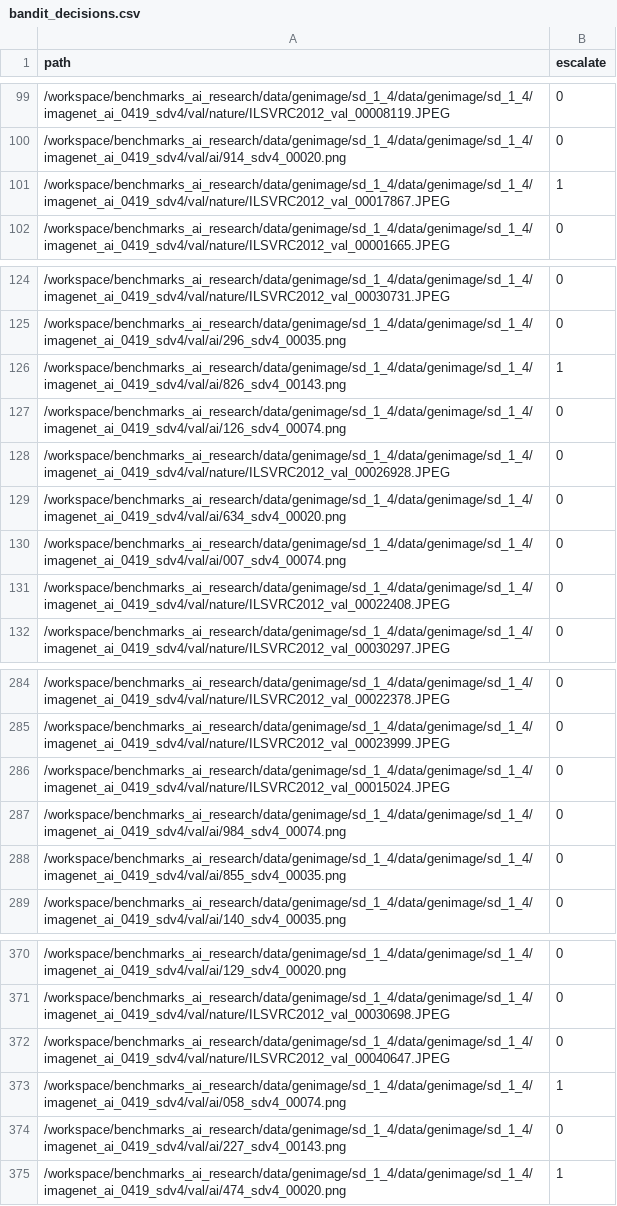
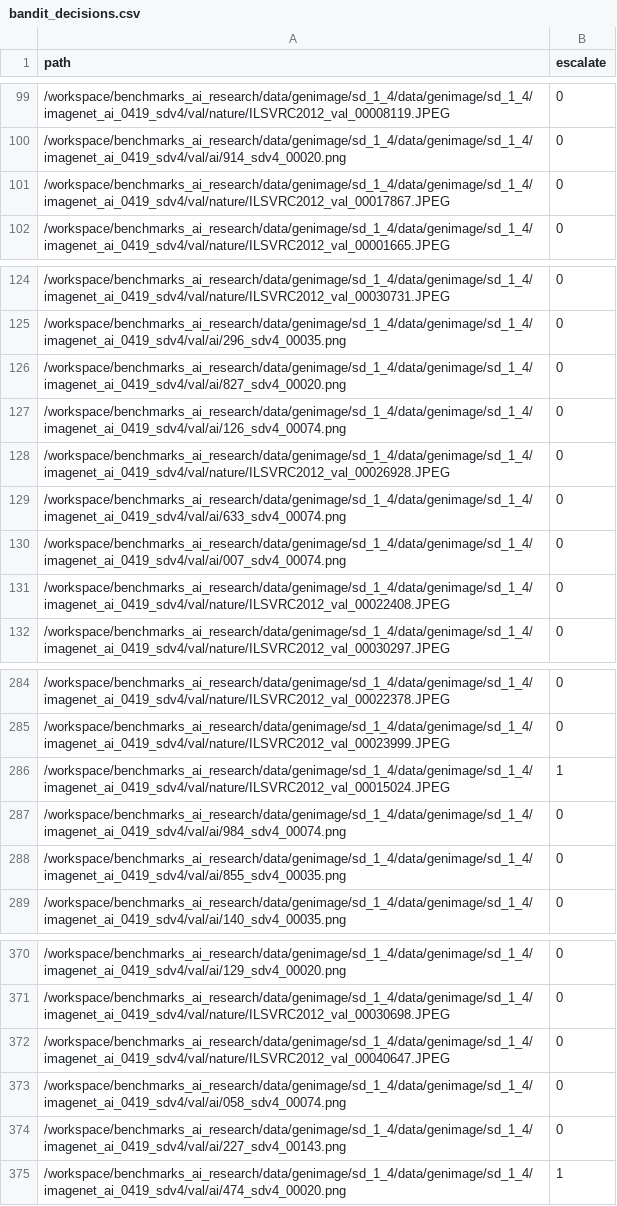
Before and after one commit to hundo8546/benchmarks_ai_research, a CSV file: routing/bandit_decisions.csv, drawn as a sheet; only a part is shown, gaps mark what is left out.

```diff
--- a/routing/bandit_decisions.csv
+++ b/routing/bandit_decisions.csv
@@ -100,3 +100,3 @@ path,escalate
 /workspace/benchmarks_ai_research/data/genimage/sd_1_4/data/genimage/sd_1_4/imagenet_ai_0419_sdv4/val/ai/914_sdv4_00020.png,0
-/workspace/benchmarks_ai_research/data/genimage/sd_1_4/data/genimage/sd_1_4/imagenet_ai_0419_sdv4/val/nature/ILSVRC2012_val_00017867.JPEG,1
+/workspace/benchmarks_ai_research/data/genimage/sd_1_4/data/genimage/sd_1_4/imagenet_ai_0419_sdv4/val/nature/ILSVRC2012_val_00017867.JPEG,0
 /workspace/benchmarks_ai_research/data/genimage/sd_1_4/data/genimage/sd_1_4/imagenet_ai_0419_sdv4/val/nature/ILSVRC2012_val_00001665.JPEG,0
@@ -125,6 +125,6 @@ path,escalate
 /workspace/benchmarks_ai_research/data/genimage/sd_1_4/data/genimage/sd_1_4/imagenet_ai_0419_sdv4/val/ai/296_sdv4_00035.png,0
-/workspace/benchmarks_ai_research/data/genimage/sd_1_4/data/genimage/sd_1_4/imagenet_ai_0419_sdv4/val/ai/826_sdv4_00143.png,1
+/workspace/benchmarks_ai_research/data/genimage/sd_1_4/data/genimage/sd_1_4/imagenet_ai_0419_sdv4/val/ai/827_sdv4_00020.png,0
 /workspace/benchmarks_ai_research/data/genimage/sd_1_4/data/genimage/sd_1_4/imagenet_ai_0419_sdv4/val/ai/126_sdv4_00074.png,0
 /workspace/benchmarks_ai_research/data/genimage/sd_1_4/data/genimage/sd_1_4/imagenet_ai_0419_sdv4/val/nature/ILSVRC2012_val_00026928.JPEG,0
-/workspace/benchmarks_ai_research/data/genimage/sd_1_4/data/genimage/sd_1_4/imagenet_ai_0419_sdv4/val/ai/634_sdv4_00020.png,0
+/workspace/benchmarks_ai_research/data/genimage/sd_1_4/data/genimage/sd_1_4/imagenet_ai_0419_sdv4/val/ai/633_sdv4_00074.png,0
 /workspace/benchmarks_ai_research/data/genimage/sd_1_4/data/genimage/sd_1_4/imagenet_ai_0419_sdv4/val/ai/007_sdv4_00074.png,0
@@ -285,3 +285,3 @@ path,escalate
 /workspace/benchmarks_ai_research/data/genimage/sd_1_4/data/genimage/sd_1_4/imagenet_ai_0419_sdv4/val/nature/ILSVRC2012_val_00023999.JPEG,0
-/workspace/benchmarks_ai_research/data/genimage/sd_1_4/data/genimage/sd_1_4/imagenet_ai_0419_sdv4/val/nature/ILSVRC2012_val_00015024.JPEG,0
+/workspace/benchmarks_ai_research/data/genimage/sd_1_4/data/genimage/sd_1_4/imagenet_ai_0419_sdv4/val/nature/ILSVRC2012_val_00015024.JPEG,1
 /workspace/benchmarks_ai_research/data/genimage/sd_1_4/data/genimage/sd_1_4/imagenet_ai_0419_sdv4/val/ai/984_sdv4_00074.png,0
@@ -372,3 +372,3 @@ path,escalate
 /workspace/benchmarks_ai_research/data/genimage/sd_1_4/data/genimage/sd_1_4/imagenet_ai_0419_sdv4/val/nature/ILSVRC2012_val_00040647.JPEG,0
-/workspace/benchmarks_ai_research/data/genimage/sd_1_4/data/genimage/sd_1_4/imagenet_ai_0419_sdv4/val/ai/058_sdv4_00074.png,1
+/workspace/benchmarks_ai_research/data/genimage/sd_1_4/data/genimage/sd_1_4/imagenet_ai_0419_sdv4/val/ai/058_sdv4_00074.png,0
 /workspace/benchmarks_ai_research/data/genimage/sd_1_4/data/genimage/sd_1_4/imagenet_ai_0419_sdv4/val/ai/227_sdv4_00143.png,0
```
Also changed, not shown: routing/clip_preds.csv, 55 other files.
